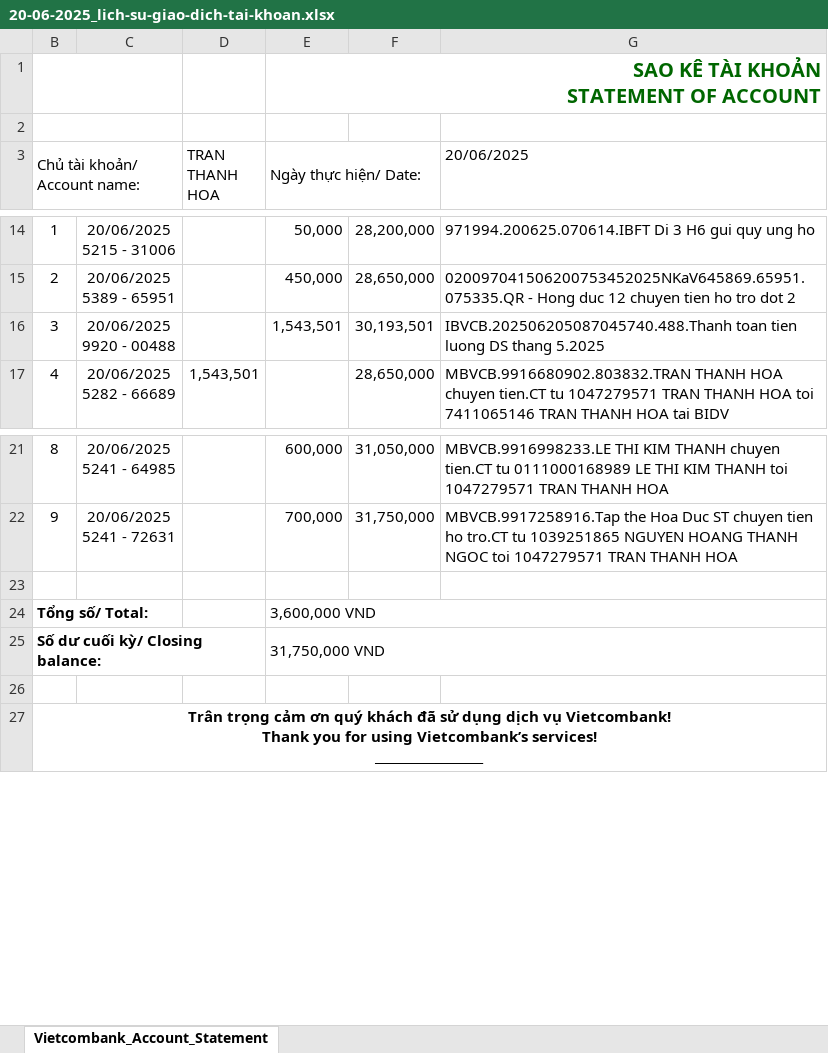
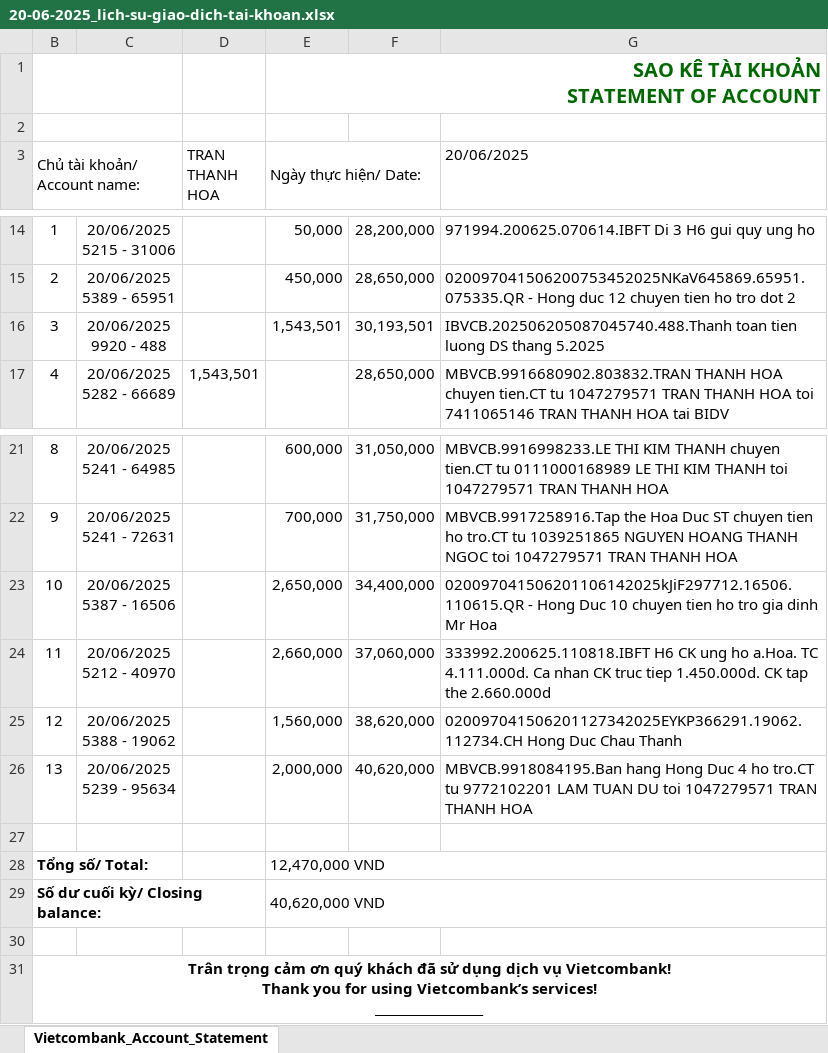
Before and after one commit to thanhhoax701/Mother, an Excel workbook: SAO KÊ/20-06-2025/20-06-2025_lich-su-giao-dich-tai-khoan.xlsx, sheet Vietcombank_Account_Statement, drawn as a sheet; only a part is shown, gaps mark what is left out; values as stored, in another font and other column widths than the file's, no borders; charts and pictures not drawn; addresses are those after the commit; ↵ is a line break in a cell; the diff names each change by its address in the sheet, - before the commit and + after, or states it on an @@ line.

```diff
--- a/SAO KÊ/20-06-2025/20-06-2025_lich-su-giao-dich-tai-khoan.xlsx (sheet Vietcombank_Account_Statement)
+++ b/SAO KÊ/20-06-2025/20-06-2025_lich-su-giao-dich-tai-khoan.xlsx (sheet Vietcombank_Account_Statement)
-C16: 20/06/2025 ↵ 9920 - 00488
+C16: 20/06/2025 ↵ 9920 - 488
+row 23: 10 | 20/06/2025 ↵ 5387 - 16506 |  | 2,650,000 | 34,400,000 | 020097041506201106142025kJiF297712.16506.110615.QR - Hong Duc 10 chuyen tien ho tro gia dinh Mr Hoa
+row 24: 11 | 20/06/2025 ↵ 5212 - 40970 |  | 2,660,000 | 37,060,000 | 333992.200625.110818.IBFT H6 CK ung ho a.Hoa. TC 4.111.000d. Ca nhan CK truc tiep 1.450.000d. CK tap the 2.660.000d
+row 25: 12 | 20/06/2025 ↵ 5388 - 19062 |  | 1,560,000 | 38,620,000 | 020097041506201127342025EYKP366291.19062.112734.CH Hong Duc Chau Thanh
+row 26: 13 | 20/06/2025 ↵ 5239 - 95634 |  | 2,000,000 | 40,620,000 | MBVCB.9918084195.Ban hang Hong Duc 4 ho tro.CT tu 9772102201 LAM TUAN DU toi 1047279571 TRAN THANH HOA
-E28 (Ngày thực hiện/ Date:): 3,600,000 VND
+E28 (Ngày thực hiện/ Date:): 12,470,000 VND
-E29 (Ngày thực hiện/ Date:): 31,750,000 VND
+E29 (Ngày thực hiện/ Date:): 40,620,000 VND
```
Also changed, not shown: charts or pictures, SAO KÊ/lich-su-giao-dich-tai-khoan.xlsx, 1 other file.
